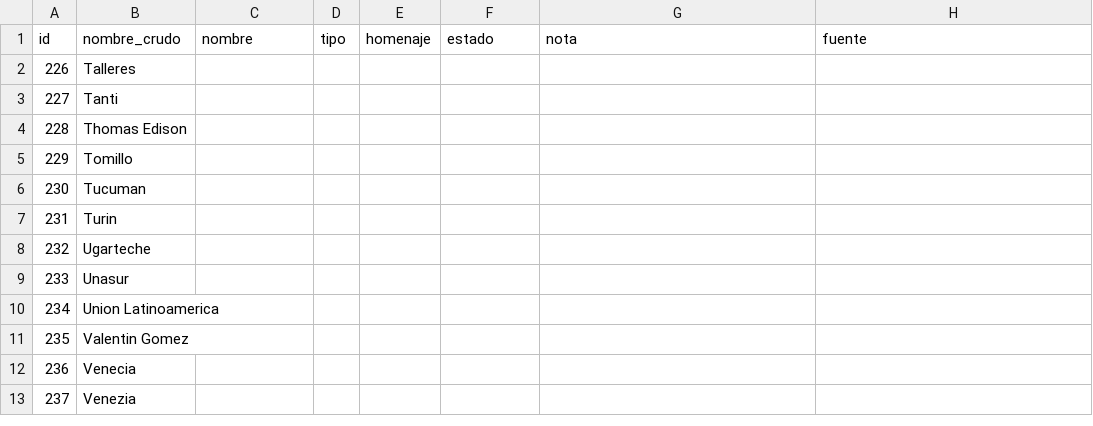
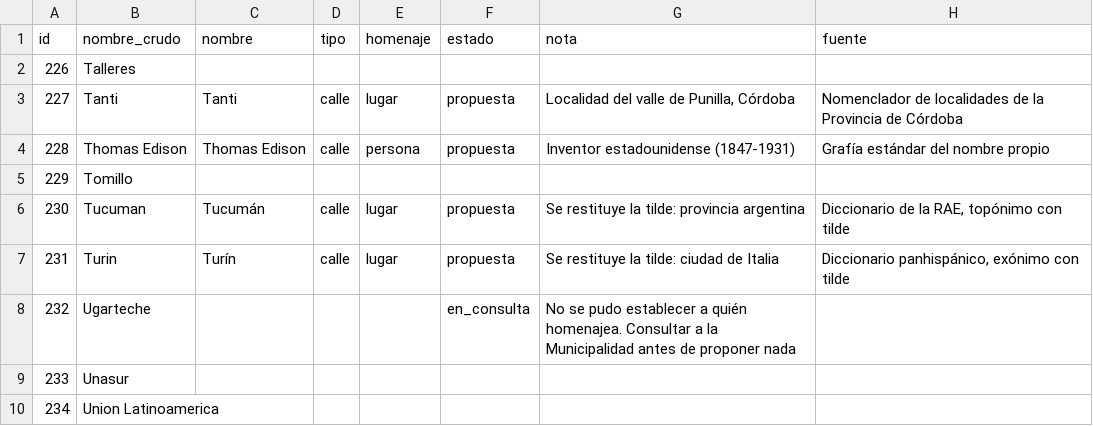
Before and after one commit to los-topos-cosmicos/callejero-yacanto, a CSV file: datos/lotes/lote-11.csv, drawn as a sheet; only a part is shown; the shorter side is filled out with more unchanged rows.

Commit message:
probando el lote 11

```diff
--- a/datos/lotes/lote-11.csv
+++ b/datos/lotes/lote-11.csv
@@ -2,8 +2,8 @@ id,nombre_crudo,nombre,tipo,homenaje,estado,nota,fuente
 226,Talleres,,,,,,
-227,Tanti,,,,,,
-228,Thomas Edison,,,,,,
+227,Tanti,Tanti,calle,lugar,propuesta,"Localidad del valle de Punilla, Córdoba",Nomenclador de localidades de la Provincia de Córdoba
+228,Thomas Edison,Thomas Edison,calle,persona,propuesta,Inventor estadounidense (1847-1931),Grafía estándar del nombre propio
 229,Tomillo,,,,,,
-230,Tucuman,,,,,,
-231,Turin,,,,,,
-232,Ugarteche,,,,,,
+230,Tucuman,Tucumán,calle,lugar,propuesta,Se restituye la tilde: provincia argentina,"Diccionario de la RAE, topónimo con tilde"
+231,Turin,Turín,calle,lugar,propuesta,Se restituye la tilde: ciudad de Italia,"Diccionario panhispánico, exónimo con tilde"
+232,Ugarteche,,,,en_consulta,No se pudo establecer a quién homenajea. Consultar a la Municipalidad antes de proponer nada,
 233,Unasur,,,,,,
```
Also changed, not shown: datos/lotes/lote-02.csv.
